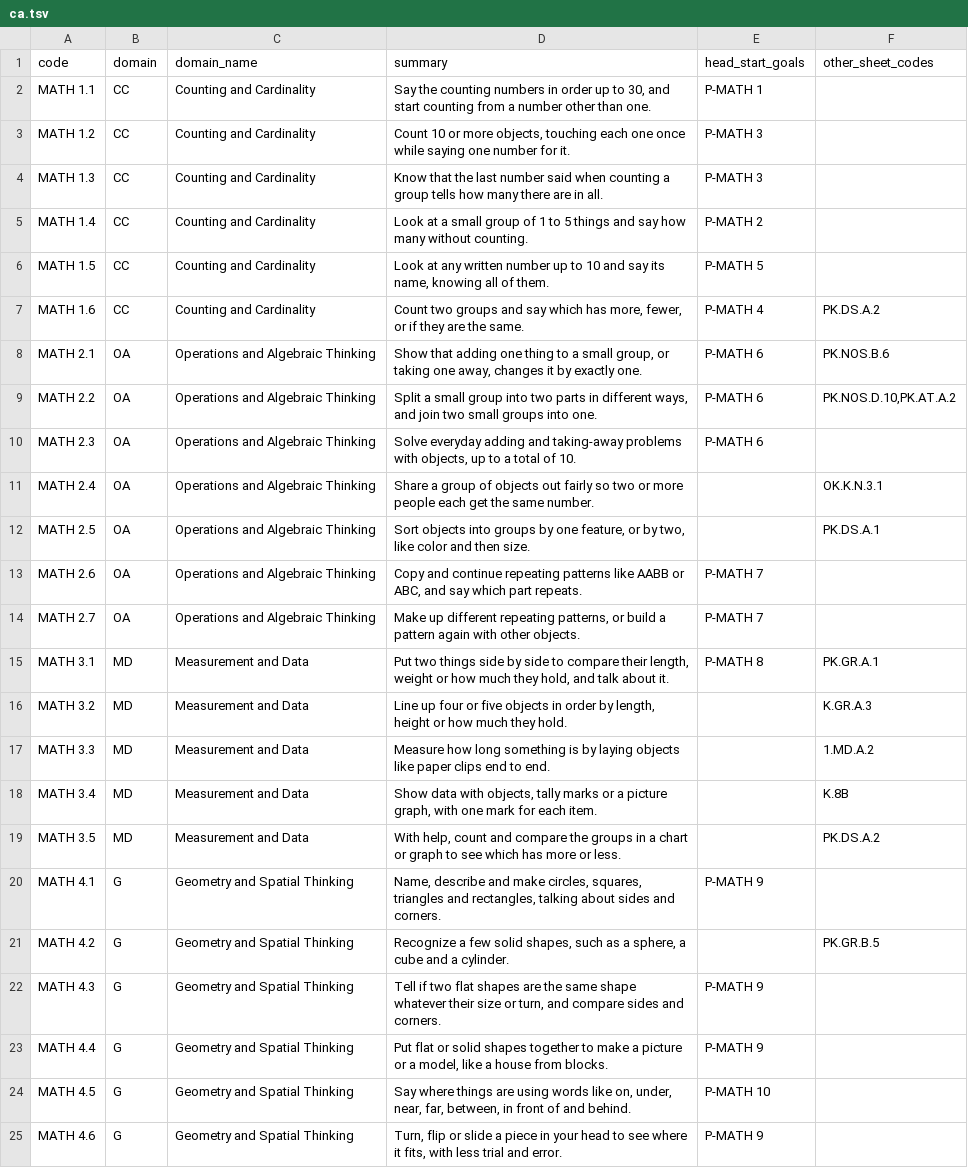
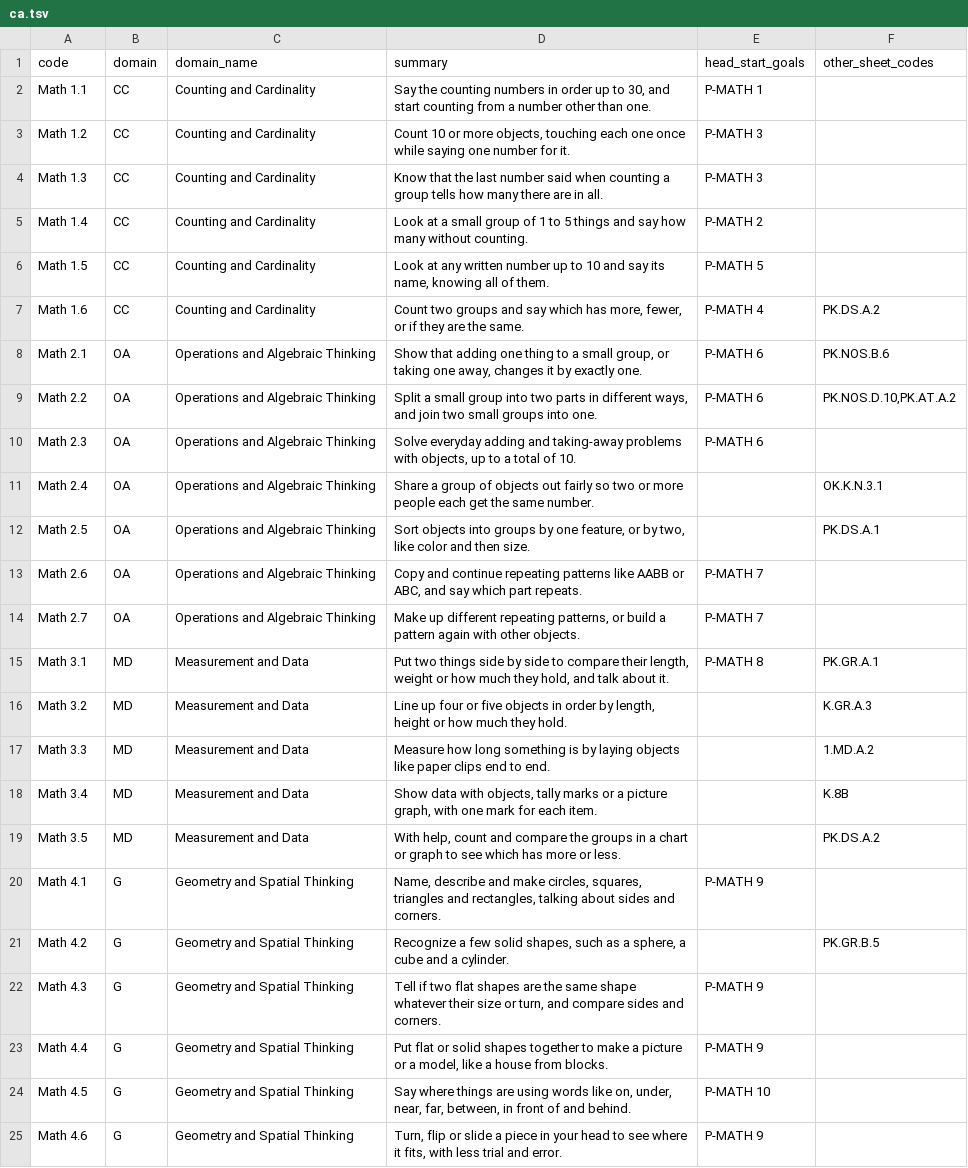
Before and after one commit to zkmake/skills, a TSV file: skills/edtech/us-math-standards/data/prek/ca.tsv, drawn as a sheet; the diff names each change by its address in the sheet, - before the commit and + after, or states it on an @@ line.

Commit message:
docs(edtech): us-math-standards California pre-K codes Math n.n

```diff
--- a/skills/edtech/us-math-standards/data/prek/ca.tsv
+++ b/skills/edtech/us-math-standards/data/prek/ca.tsv
-A2 (code): MATH 1.1
+A2 (code): Math 1.1
-A3 (code): MATH 1.2
+A3 (code): Math 1.2
-A4 (code): MATH 1.3
+A4 (code): Math 1.3
-A5 (code): MATH 1.4
+A5 (code): Math 1.4
-A6 (code): MATH 1.5
+A6 (code): Math 1.5
-A7 (code): MATH 1.6
+A7 (code): Math 1.6
-A8 (code): MATH 2.1
+A8 (code): Math 2.1
-A9 (code): MATH 2.2
+A9 (code): Math 2.2
-A10 (code): MATH 2.3
+A10 (code): Math 2.3
-A11 (code): MATH 2.4
+A11 (code): Math 2.4
-A12 (code): MATH 2.5
+A12 (code): Math 2.5
-A13 (code): MATH 2.6
+A13 (code): Math 2.6
-A14 (code): MATH 2.7
+A14 (code): Math 2.7
-A15 (code): MATH 3.1
+A15 (code): Math 3.1
-A16 (code): MATH 3.2
+A16 (code): Math 3.2
-A17 (code): MATH 3.3
+A17 (code): Math 3.3
-A18 (code): MATH 3.4
+A18 (code): Math 3.4
-A19 (code): MATH 3.5
+A19 (code): Math 3.5
-A20 (code): MATH 4.1
+A20 (code): Math 4.1
-A21 (code): MATH 4.2
+A21 (code): Math 4.2
-A22 (code): MATH 4.3
+A22 (code): Math 4.3
-A23 (code): MATH 4.4
+A23 (code): Math 4.4
-A24 (code): MATH 4.5
+A24 (code): Math 4.5
-A25 (code): MATH 4.6
+A25 (code): Math 4.6
```
Also changed, not shown: 2 other files.
